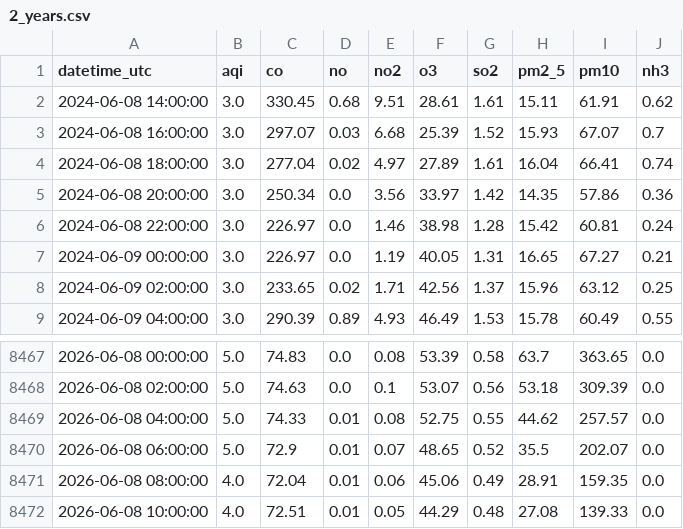
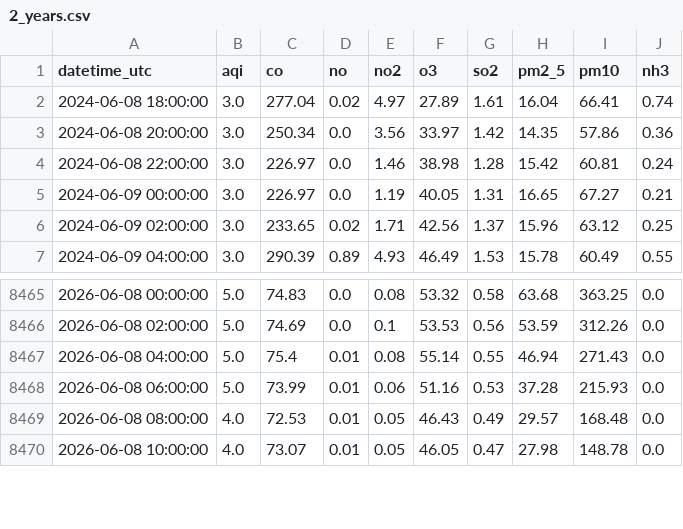
Before and after one commit to Zainab1003/AQIproject, a CSV file: data/2_years.csv, drawn as a sheet; only a part is shown, gaps mark what is left out; the diff covers the shown part only.

```diff
--- a/data/2_years.csv
+++ b/data/2_years.csv
@@ -1,4 +1,2 @@
 datetime_utc,aqi,co,no,no2,o3,so2,pm2_5,pm10,nh3
-2024-06-08 14:00:00,3.0,330.45,0.68,9.51,28.61,1.61,15.11,61.91,0.62
-2024-06-08 16:00:00,3.0,297.07,0.03,6.68,25.39,1.52,15.93,67.07,0.7
 2024-06-08 18:00:00,3.0,277.04,0.02,4.97,27.89,1.61,16.04,66.41,0.74
@@ -8467,6 +8465,6 @@ datetime_utc,aqi,co,no,no2,o3,so2,pm2_5,pm10,nh3
-2026-06-08 00:00:00,5.0,74.83,0.0,0.08,53.39,0.58,63.7,363.65,0.0
-2026-06-08 02:00:00,5.0,74.63,0.0,0.1,53.07,0.56,53.18,309.39,0.0
-2026-06-08 04:00:00,5.0,74.33,0.01,0.08,52.75,0.55,44.62,257.57,0.0
-2026-06-08 06:00:00,5.0,72.9,0.01,0.07,48.65,0.52,35.5,202.07,0.0
-2026-06-08 08:00:00,4.0,72.04,0.01,0.06,45.06,0.49,28.91,159.35,0.0
-2026-06-08 10:00:00,4.0,72.51,0.01,0.05,44.29,0.48,27.08,139.33,0.0
+2026-06-08 00:00:00,5.0,74.83,0.0,0.08,53.32,0.58,63.68,363.25,0.0
+2026-06-08 02:00:00,5.0,74.69,0.0,0.1,53.53,0.56,53.59,312.26,0.0
+2026-06-08 04:00:00,5.0,75.4,0.01,0.08,55.14,0.55,46.94,271.43,0.0
+2026-06-08 06:00:00,5.0,73.99,0.01,0.06,51.16,0.53,37.28,215.93,0.0
+2026-06-08 08:00:00,4.0,72.53,0.01,0.05,46.43,0.49,29.57,168.48,0.0
+2026-06-08 10:00:00,4.0,73.07,0.01,0.05,46.05,0.47,27.98,148.78,0.0
```
Also changed, not shown: 2 added rows and 37 edited cells elsewhere in this file.
